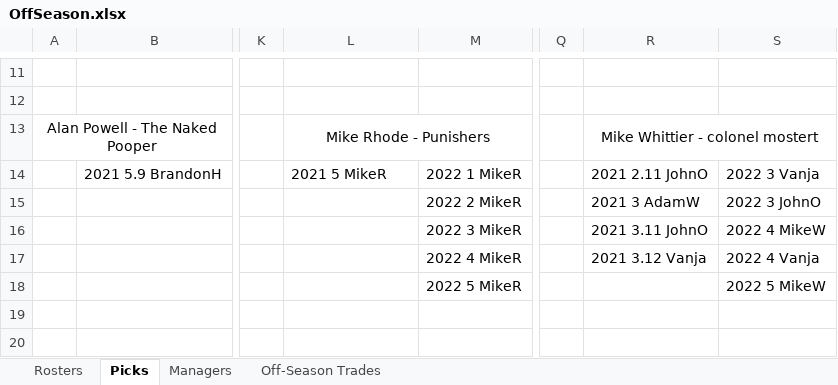
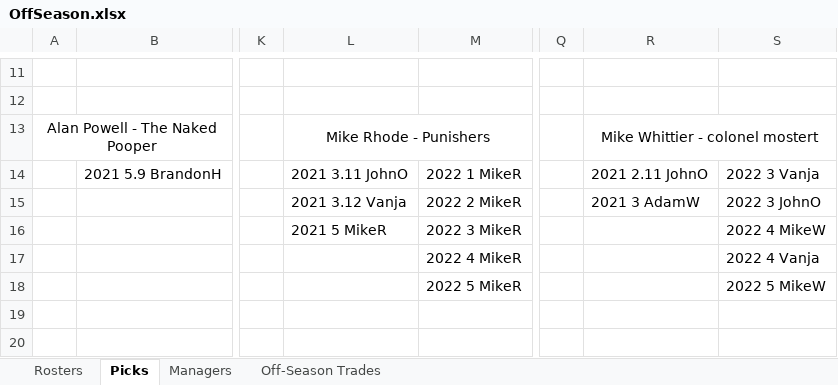
Before and after one commit to johnolson8734/Dynasty, an Excel workbook: OffSeason.xlsx, sheet Picks, drawn as a sheet; only a part is shown, gaps mark what is left out; values as stored, in another font and other column widths than the file's, no borders; the diff names each change by its address in the sheet, - before the commit and + after, or states it on an @@ line.

Commit message:
Trade MikeR/W

```diff
--- a/OffSeason.xlsx (sheet Picks)
+++ b/OffSeason.xlsx (sheet Picks)
-L14: 2021 5 MikeR
+L14: 2021 3.11 JohnO
-L15: (empty)
+L15: 2021 3.12 Vanja
-L16: (empty)
+L16: 2021 5 MikeR
-R16: 2021 3.11 JohnO
+R16: (empty)
-R17: 2021 3.12 Vanja
+R17: (empty)
```
Also changed, not shown: sheet Rosters, sheet Off-Season Trades.
